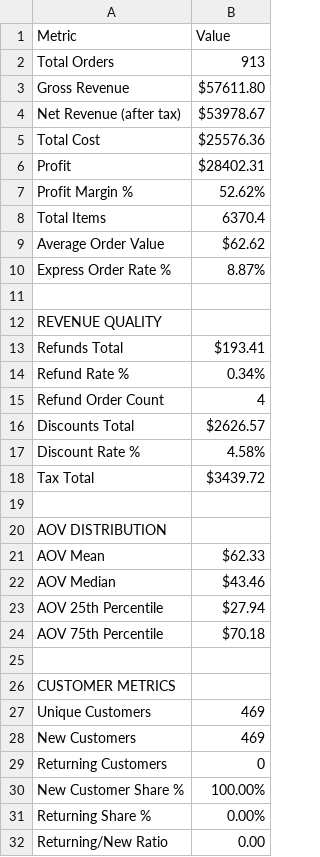
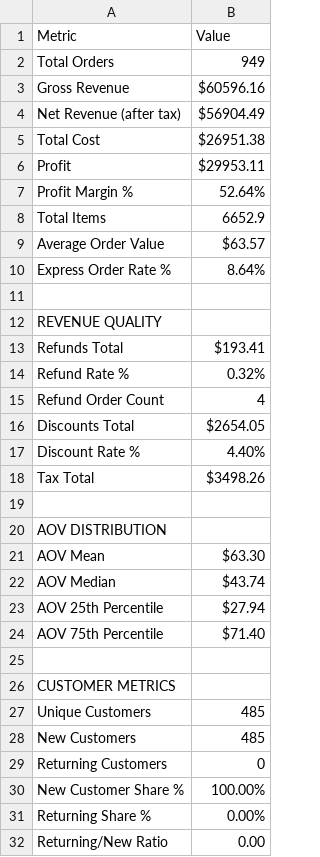
Before and after one commit to tauficksimon/FRESH.-Dashboard, a CSV file: summary_metrics.csv, drawn as a sheet; only a part is shown; the diff covers the shown part only.

```diff
--- a/summary_metrics.csv
+++ b/summary_metrics.csv
@@ -1,11 +1,11 @@
 Metric,Value
-Total Orders,913
-Gross Revenue,$57611.80
-Net Revenue (after tax),$53978.67
-Total Cost,$25576.36
-Profit,$28402.31
-Profit Margin %,52.62%
-Total Items,6370.4
-Average Order Value,$62.62
-Express Order Rate %,8.87%
+Total Orders,949
+Gross Revenue,$60596.16
+Net Revenue (after tax),$56904.49
+Total Cost,$26951.38
+Profit,$29953.11
+Profit Margin %,52.64%
+Total Items,6652.9
+Average Order Value,$63.57
+Express Order Rate %,8.64%
 ,
@@ -13,17 +13,17 @@ REVENUE QUALITY,
 Refunds Total,$193.41
-Refund Rate %,0.34%
+Refund Rate %,0.32%
 Refund Order Count,4
-Discounts Total,$2626.57
-Discount Rate %,4.58%
-Tax Total,$3439.72
+Discounts Total,$2654.05
+Discount Rate %,4.40%
+Tax Total,$3498.26
 ,
 AOV DISTRIBUTION,
-AOV Mean,$62.33
-AOV Median,$43.46
+AOV Mean,$63.30
+AOV Median,$43.74
 AOV 25th Percentile,$27.94
-AOV 75th Percentile,$70.18
+AOV 75th Percentile,$71.40
 ,
 CUSTOMER METRICS,
-Unique Customers,469
-New Customers,469
+Unique Customers,485
+New Customers,485
 Returning Customers,0
```
Also changed, not shown: 7 edited cells elsewhere in this file, 5 other files.
